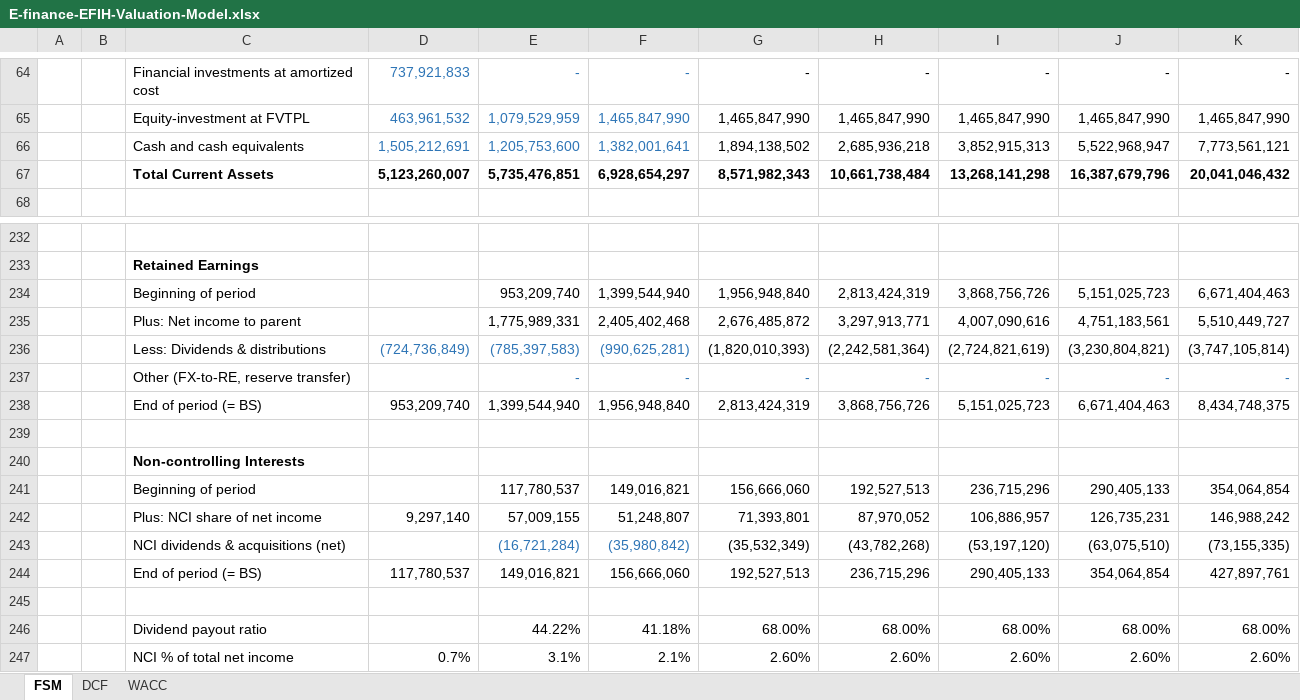
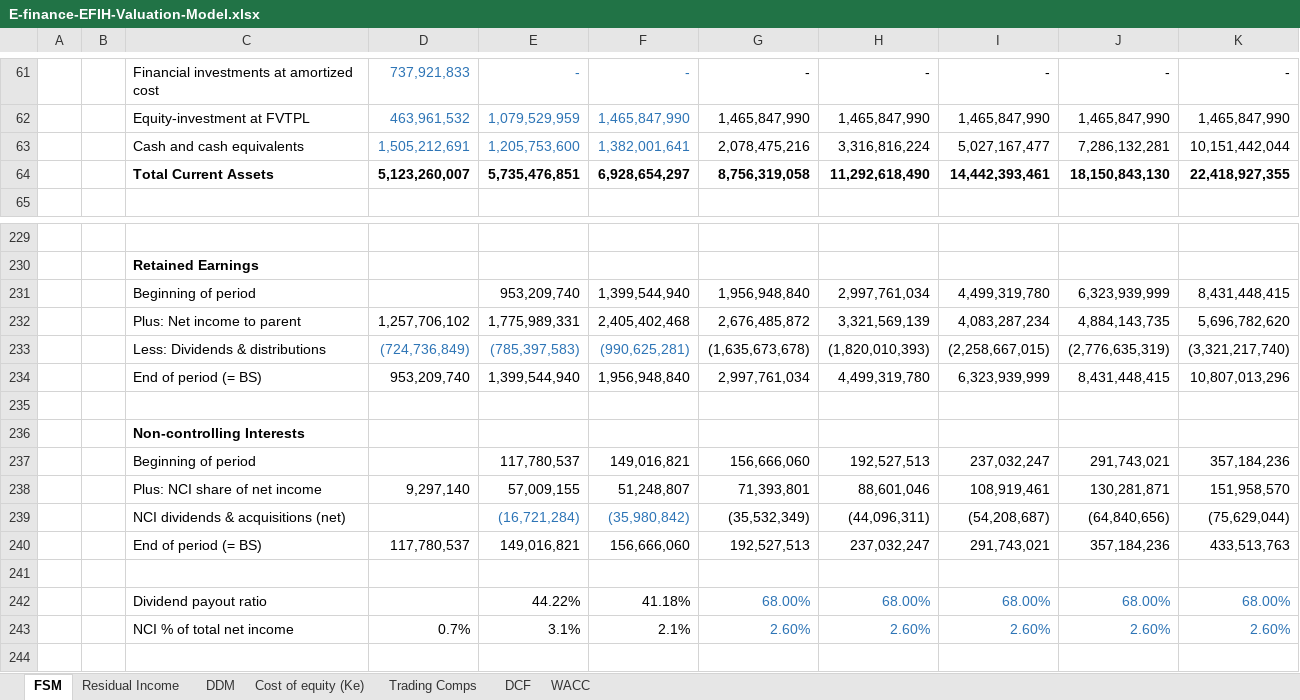
Before and after one commit to tylerharrrb-glitch/AhmedWaelPortfolio, an Excel workbook: models/E-finance-EFIH-Valuation-Model.xlsx, sheet FSM, drawn as a sheet; only a part is shown, gaps mark what is left out; values as stored, in another font and other column widths than the file's, no borders; conditional formats not drawn; removed rows and columns are numbered as before the commit, all else as after; the diff covers the shown part only; the diff names each change by its address in the sheet, - before the commit and + after, or states it on an @@ line.

```diff
--- a/models/E-finance-EFIH-Valuation-Model.xlsx (sheet FSM)
+++ b/models/E-finance-EFIH-Valuation-Model.xlsx (sheet FSM)
+sheet tab: Residual Income
+sheet tab: DDM
+sheet tab: Cost of equity (Ke)
+sheet tab: Trading Comps
-row 66:  |  | Cash and cash equivalents | 1,505,212,691 | 1,205,753,600 | 1,382,001,641 | 1,894,138,502 | 2,685,936,218 | 3,852,915,313 | 5,522,968,947 | 7,773,561,121
-row 67:  |  | Total Current Assets | 5,123,260,007 | 5,735,476,851 | 6,928,654,297 | 8,571,982,343 | 10,661,738,484 | 13,268,141,298 | 16,387,679,796 | 20,041,046,432
+row 63:  |  | Cash and cash equivalents | 1,505,212,691 | 1,205,753,600 | 1,382,001,641 | 2,078,475,216 | 3,316,816,224 | 5,027,167,477 | 7,286,132,281 | 10,151,442,044
+row 64:  |  | Total Current Assets | 5,123,260,007 | 5,735,476,851 | 6,928,654,297 | 8,756,319,058 | 11,292,618,490 | 14,442,393,461 | 18,150,843,130 | 22,418,927,355
-H231: 2,813,424,319
+H231: 2,997,761,034
-I231: 3,868,756,726
+I231: 4,499,319,780
-J231: 5,151,025,723
+J231: 6,323,939,999
-K231: 6,671,404,463
+K231: 8,431,448,415
-row 235:  |  | Plus: Net income to parent |  | 1,775,989,331 | 2,405,402,468 | 2,676,485,872 | 3,297,913,771 | 4,007,090,616 | 4,751,183,561 | 5,510,449,727
-row 236:  |  | Less: Dividends & distributions | (724,736,849) | (785,397,583) | (990,625,281) | (1,820,010,393) | (2,242,581,364) | (2,724,821,619) | (3,230,804,821) | (3,747,105,814)
-row 237:  |  | Other (FX-to-RE, reserve transfer) |  | - | - | - | - | - | - | -
-row 238:  |  | End of period (= BS) | 953,209,740 | 1,399,544,940 | 1,956,948,840 | 2,813,424,319 | 3,868,756,726 | 5,151,025,723 | 6,671,404,463 | 8,434,748,375
+row 232:  |  | Plus: Net income to parent | 1,257,706,102 | 1,775,989,331 | 2,405,402,468 | 2,676,485,872 | 3,321,569,139 | 4,083,287,234 | 4,884,143,735 | 5,696,782,620
+row 233:  |  | Less: Dividends & distributions | (724,736,849) | (785,397,583) | (990,625,281) | (1,635,673,678) | (1,820,010,393) | (2,258,667,015) | (2,776,635,319) | (3,321,217,740)
+row 234:  |  | End of period (= BS) | 953,209,740 | 1,399,544,940 | 1,956,948,840 | 2,997,761,034 | 4,499,319,780 | 6,323,939,999 | 8,431,448,415 | 10,807,013,296
-I237: 236,715,296
+I237: 237,032,247
-J237: 290,405,133
+J237: 291,743,021
-K237: 354,064,854
+K237: 357,184,236
-H238: 87,970,052
+H238: 88,601,046
-I238: 106,886,957
+I238: 108,919,461
-J238: 126,735,231
+J238: 130,281,871
-K238: 146,988,242
+K238: 151,958,570
-H239: (43,782,268)
+H239: (44,096,311)
-I239: (53,197,120)
+I239: (54,208,687)
-J239: (63,075,510)
+J239: (64,840,656)
-K239: (73,155,335)
+K239: (75,629,044)
-H240: 236,715,296
+H240: 237,032,247
-I240: 290,405,133
+I240: 291,743,021
-J240: 354,064,854
+J240: 357,184,236
-K240: 427,897,761
+K240: 433,513,763
-G242:K243 text colour: black
+G242:K243 text colour: #2E75B6
```
Also changed, not shown: 18 added rows, 21 removed rows, 36 edited cells and cell formats elsewhere in this sheet, sheet DCF, formulas that keep their value, charts or pictures, 1 other file.
